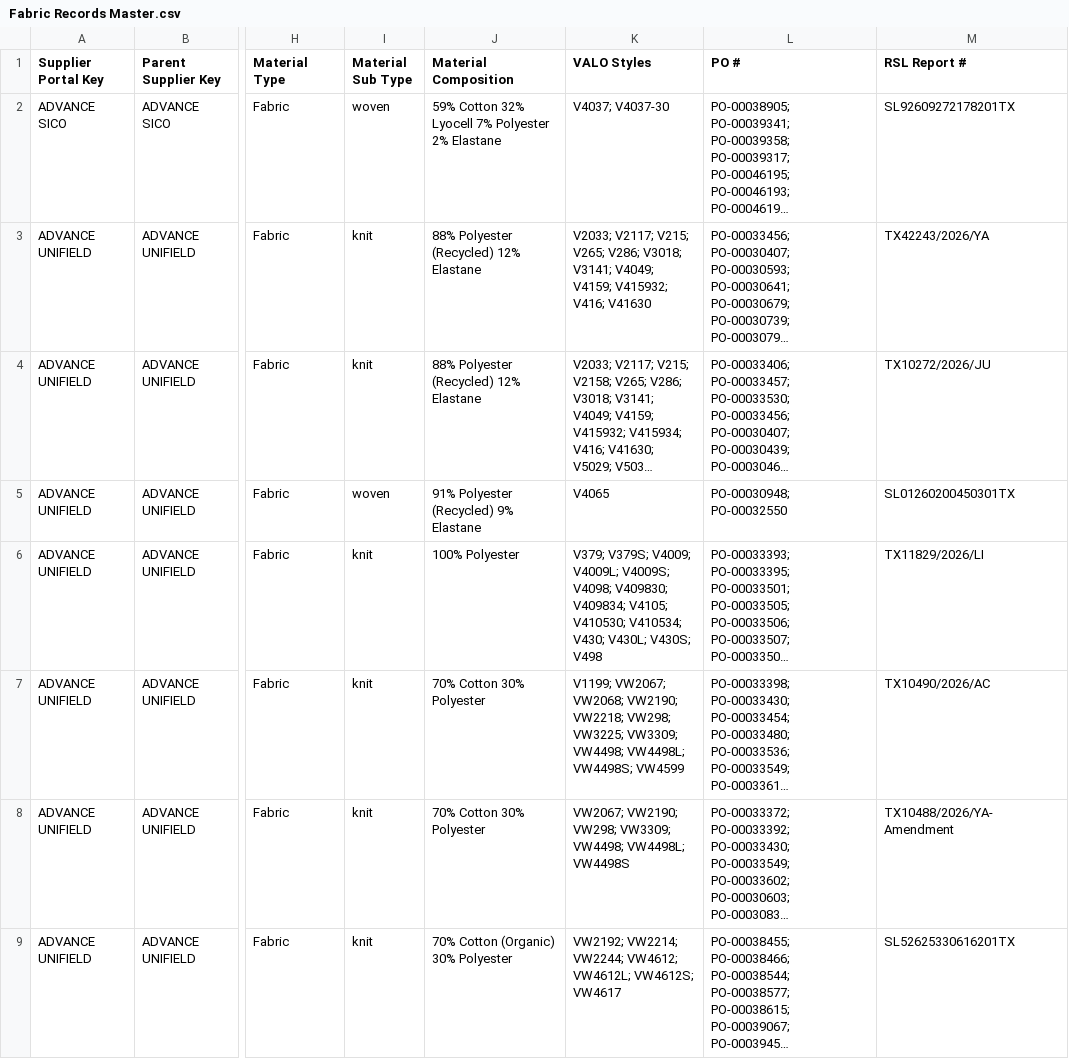
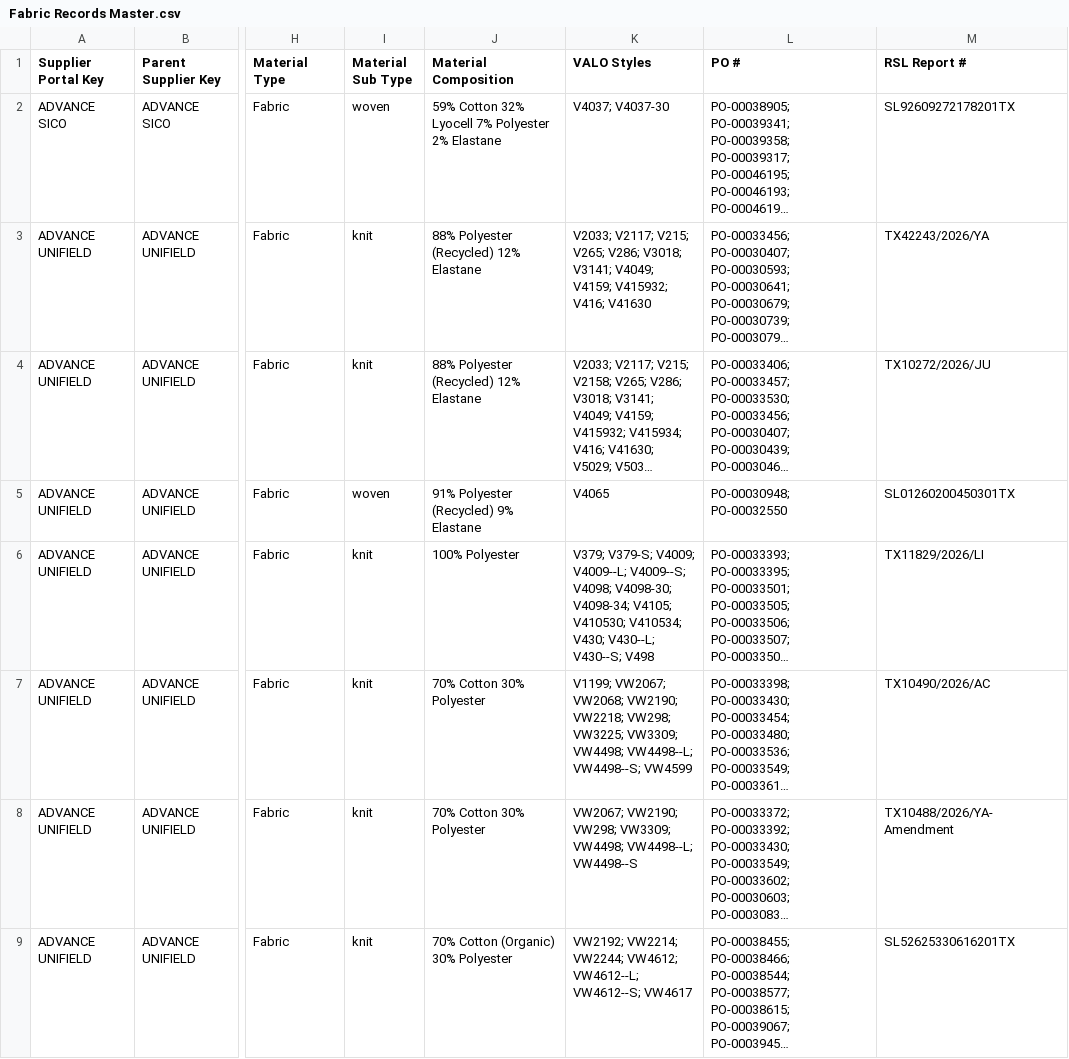
Before and after one commit to chihyang1/vuori-compliance-dashboard, a CSV file: Fabric Records Master.csv, drawn as a sheet; only a part is shown, gaps mark what is left out; long unchanged cells end in …; the diff covers the shown part only; the diff names each change by its address in the sheet, - before the commit and + after, or states it on an @@ line.

Commit message:
Add files via upload

```diff
--- a/Fabric Records Master.csv
+++ b/Fabric Records Master.csv
-K6 (VALO Styles): V379; V379S; V4009; V4009L; V4009S; V4098; V409830; V409834; V4105; V410530; V410534; V430; V430L; V430S; V498
+K6 (VALO Styles): V379; V379-S; V4009; V4009--L; V4009--S; V4098; V4098-30; V4098-34; V4105; V410530; V410534; V430; V430--L; V430--S; V498
-K7 (VALO Styles): …VW3309; VW4498; VW4498L; VW4498S; VW4599
+K7 (VALO Styles): …VW3309; VW4498; VW4498--L; VW4498--S; VW4599
-K8 (VALO Styles): …VW3309; VW4498; VW4498L; VW4498S
+K8 (VALO Styles): …VW3309; VW4498; VW4498--L; VW4498--S
-K9 (VALO Styles): …VW2244; VW4612; VW4612L; VW4612S; VW4617
+K9 (VALO Styles): …VW2244; VW4612; VW4612--L; VW4612--S; VW4617
```
Also changed, not shown: 34 edited cells elsewhere in this file.
